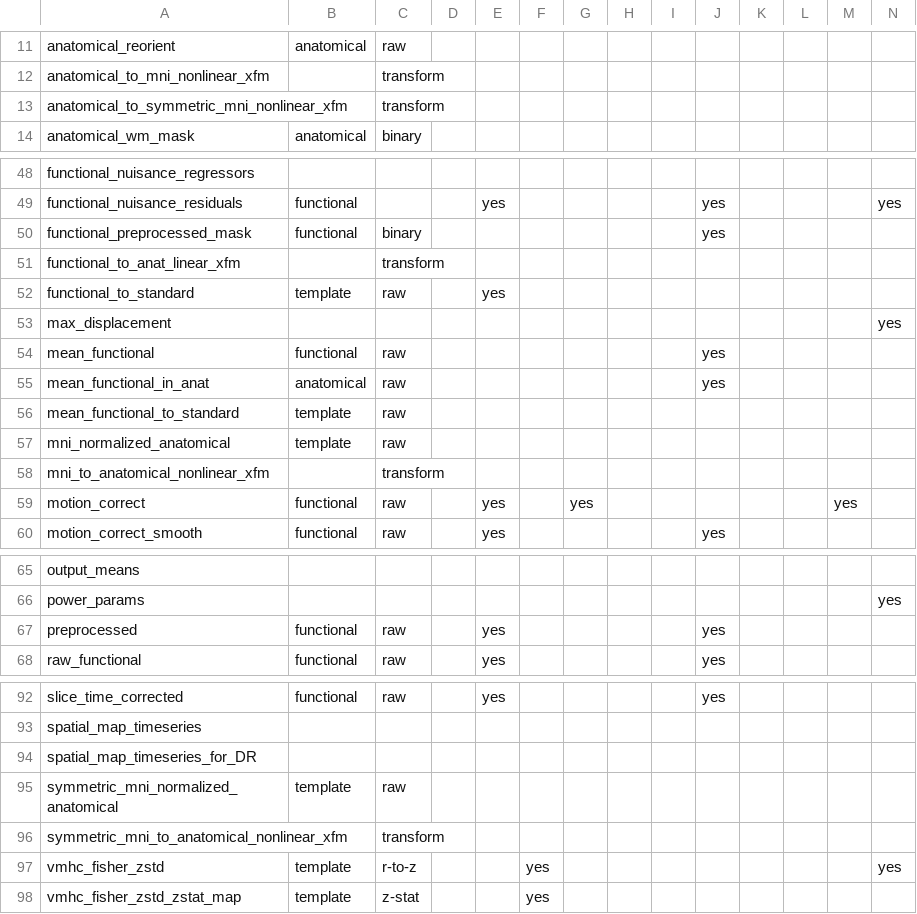
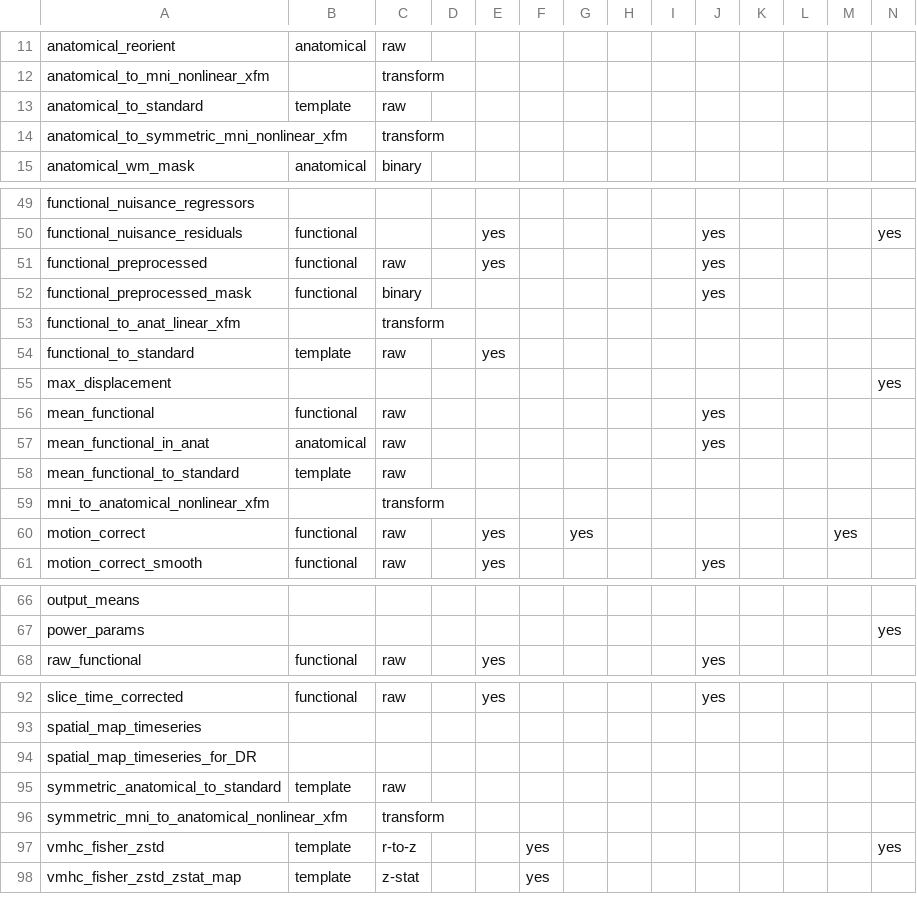
Before and after one commit to FCP-INDI/C-PAC, a CSV file: CPAC/resources/cpac_outputs.csv, drawn as a sheet; only a part is shown, gaps mark what is left out; removed rows and columns are numbered as before the commit, all else as after; rows hold the shown columns only; the diff names each change by its address in the sheet, - before the commit and + after, or states it on an @@ line.

```diff
--- a/CPAC/resources/cpac_outputs.csv
+++ b/CPAC/resources/cpac_outputs.csv
+row 13: anatomical_to_standard | template | raw
+row 51: functional_preprocessed | functional | raw |  | yes |  |  |  |  | yes
-row 57: mni_normalized_anatomical | template | raw
-row 67: preprocessed | functional | raw |  | yes |  |  |  |  | yes
-A95: symmetric_mni_normalized_anatomical
+A95: symmetric_anatomical_to_standard
```
Also changed, not shown: 12 other files.
